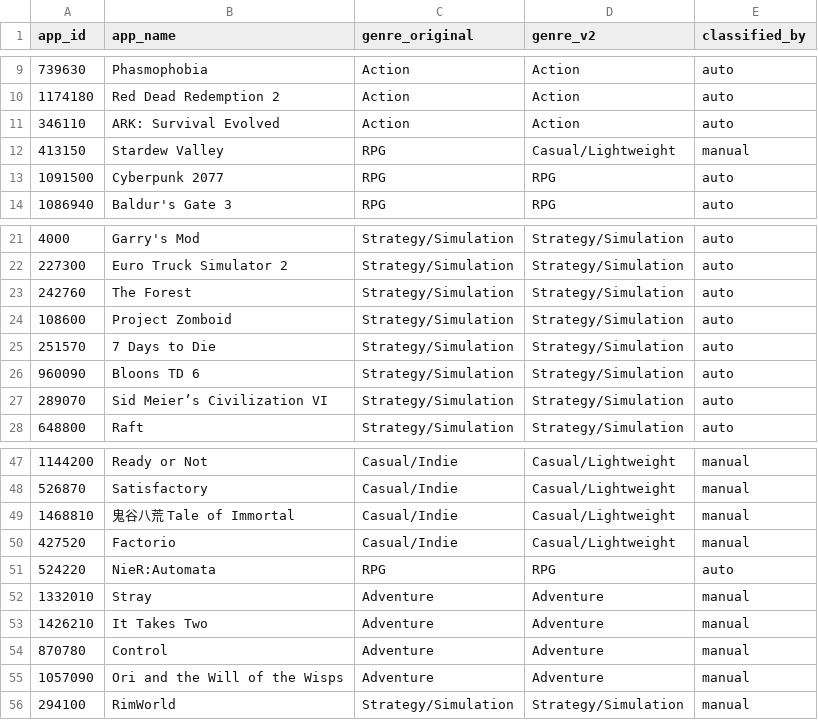
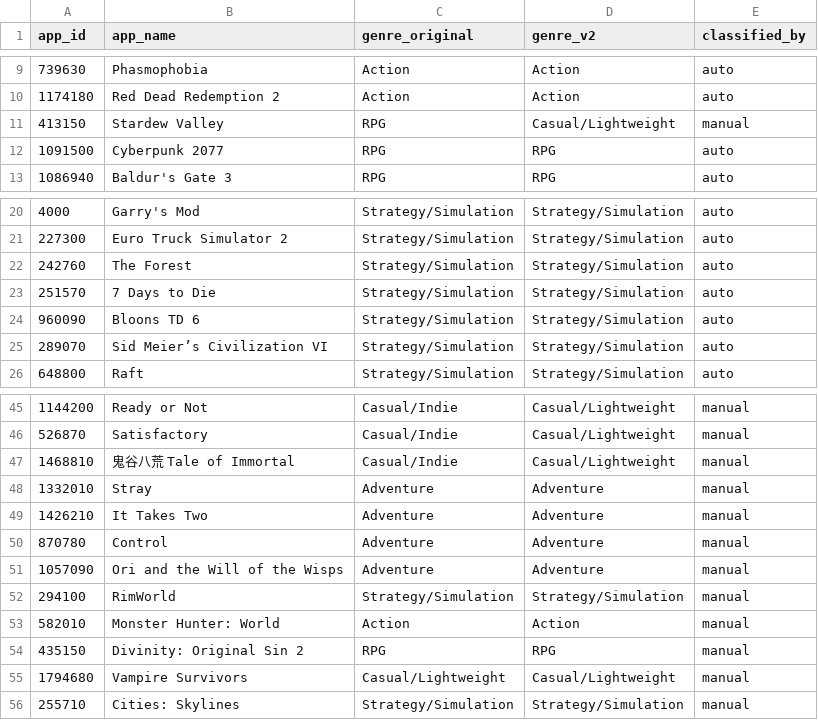
Before and after one commit to LEE-SEUNG-YEOB/steam_discount_analysis, a CSV file: data/genre_mapping_v2.csv, drawn as a sheet; only a part is shown, gaps mark what is left out.

```diff
--- a/data/genre_mapping_v2.csv
+++ b/data/genre_mapping_v2.csv
@@ -10,3 +10,2 @@
 1174180,Red Dead Redemption 2,Action,Action,auto
-346110,ARK: Survival Evolved,Action,Action,auto
 413150,Stardew Valley,RPG,Casual/Lightweight,manual
@@ -23,3 +22,2 @@
 242760,The Forest,Strategy/Simulation,Strategy/Simulation,auto
-108600,Project Zomboid,Strategy/Simulation,Strategy/Simulation,auto
 251570,7 Days to Die,Strategy/Simulation,Strategy/Simulation,auto
@@ -49,4 +47,2 @@
 1468810,鬼谷八荒 Tale of Immortal,Casual/Indie,Casual/Lightweight,manual
-427520,Factorio,Casual/Indie,Casual/Lightweight,manual
-524220,NieR:Automata,RPG,RPG,auto
 1332010,Stray,Adventure,Adventure,manual
@@ -56 +52,5 @@
 294100,RimWorld,Strategy/Simulation,Strategy/Simulation,manual
+582010,Monster Hunter: World,Action,Action,manual
+435150,Divinity: Original Sin 2,RPG,RPG,manual
+1794680,Vampire Survivors,Casual/Lightweight,Casual/Lightweight,manual
+255710,Cities: Skylines,Strategy/Simulation,Strategy/Simulation,manual
```
Also changed, not shown: data/discount_history.csv, data/game_metadata.csv, 3 other files.
